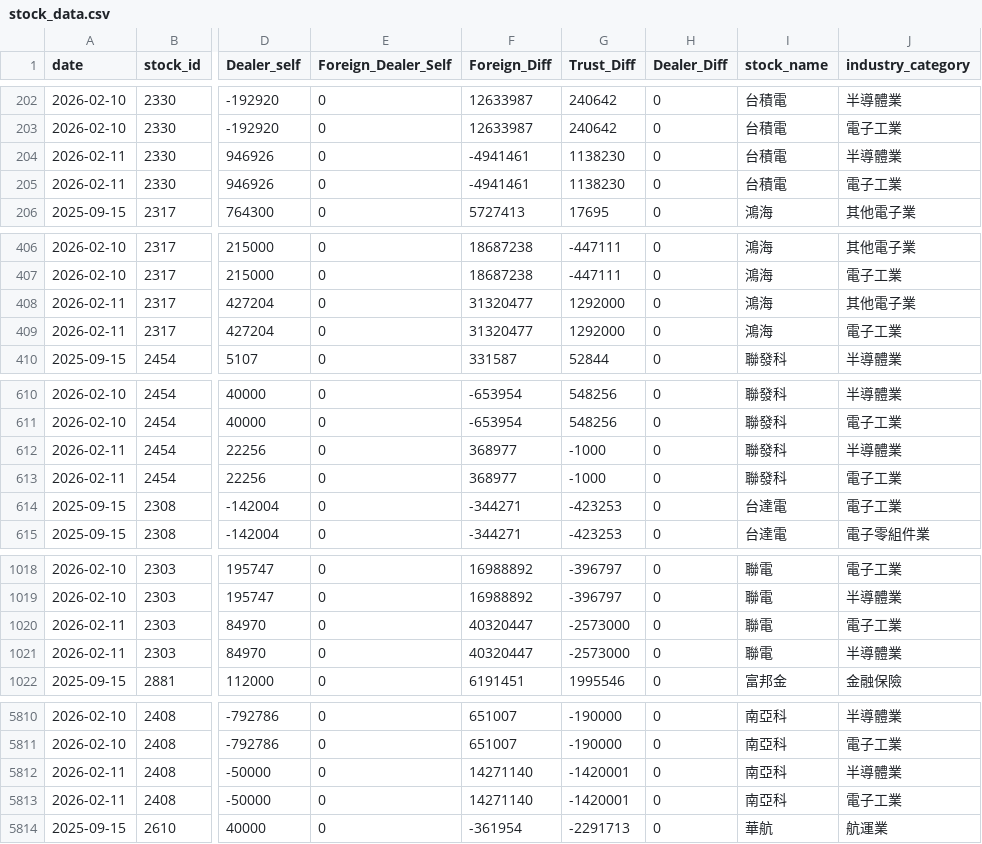
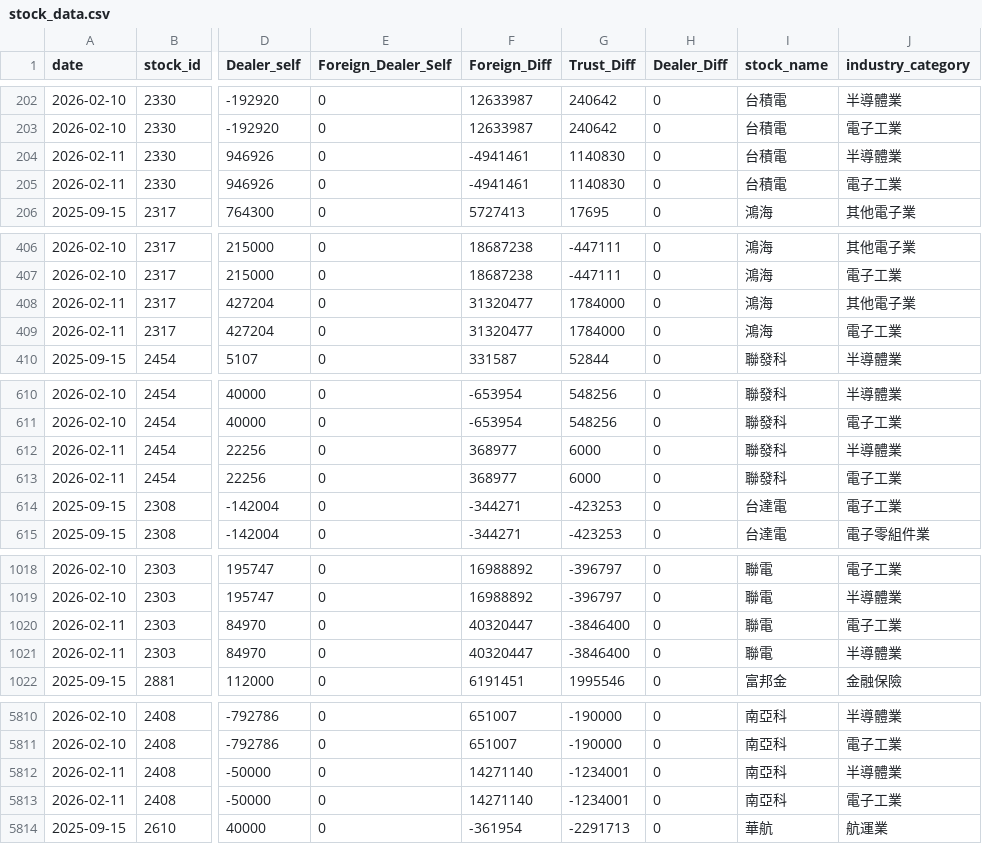
Before and after one commit to vangelis601-create/stock-flow-app, a CSV file: data/stock_data.csv, drawn as a sheet; only a part is shown, gaps mark what is left out; the diff covers the shown part only; the diff names each change by its address in the sheet, - before the commit and + after, or states it on an @@ line.

```diff
--- a/data/stock_data.csv
+++ b/data/stock_data.csv
-G204:G205 (Trust_Diff): 1138230
+G204:G205 (Trust_Diff): 1140830
-G408:G409 (Trust_Diff): 1292000
+G408:G409 (Trust_Diff): 1784000
-G612:G613 (Trust_Diff): -1000
+G612:G613 (Trust_Diff): 6000
-G1020:G1021 (Trust_Diff): -2573000
+G1020:G1021 (Trust_Diff): -3846400
-G5812:G5813 (Trust_Diff): -1420001
+G5812:G5813 (Trust_Diff): -1234001
```
Also changed, not shown: 2 edited cells elsewhere in this file.
